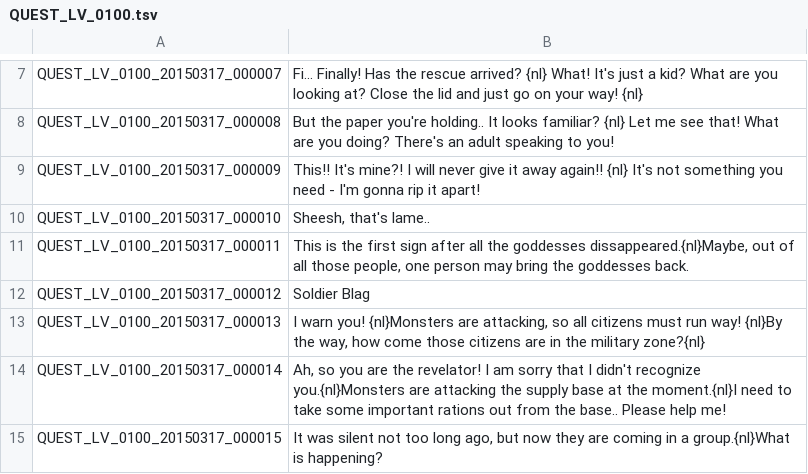
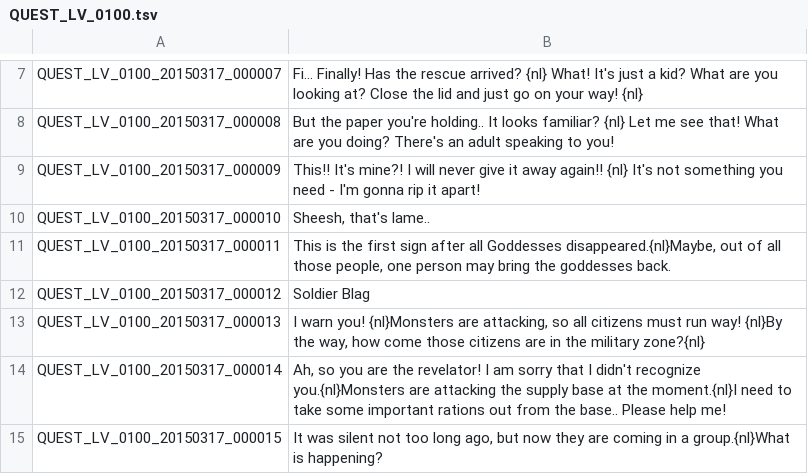
Before and after one commit to Treeofsavior/EnglishTranslation, a TSV file: QUEST_LV_0100.tsv, drawn as a sheet; only a part is shown, gaps mark what is left out.

```diff
--- a/QUEST_LV_0100.tsv
+++ b/QUEST_LV_0100.tsv
@@ -10,3 +10,3 @@ QUEST_LV_0100_20150317_000009	This!! It's mine?! I will never give it away again
 QUEST_LV_0100_20150317_000010	Sheesh, that's lame..
-QUEST_LV_0100_20150317_000011	This is the first sign after all the goddesses dissappeared.{nl}Maybe, out of all those people, one person may bring the goddesses back.
+QUEST_LV_0100_20150317_000011	This is the first sign after all Goddesses disappeared.{nl}Maybe, out of all those people, one person may bring the goddesses back.
 QUEST_LV_0100_20150317_000012	Soldier Blag
```
Also changed, not shown: QUEST.tsv.
